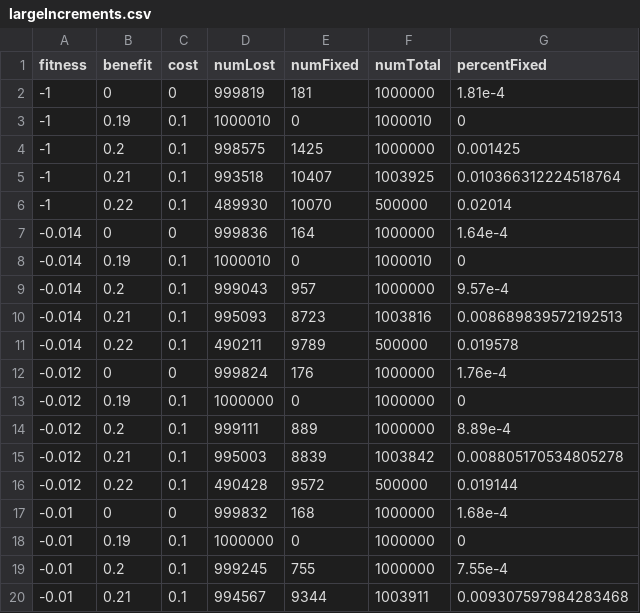
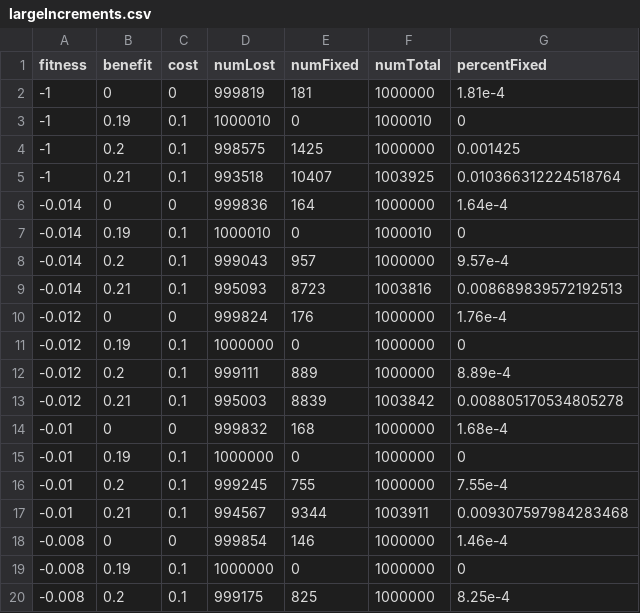
Before and after one commit to lmxtdt/bgskin, a CSV file: Data/largeIncrements.csv, drawn as a sheet; only a part is shown; the shorter side is filled out with more unchanged rows; the diff covers the shown part only; the diff names each change by its address in the sheet, - before the commit and + after, or states it on an @@ line.

```diff
--- a/Data/largeIncrements.csv
+++ b/Data/largeIncrements.csv
-row 6: -1 | 0.22 | 0.1 | 489930 | 10070 | 500000 | 0.02014
-row 11: -0.014 | 0.22 | 0.1 | 490211 | 9789 | 500000 | 0.019578
-row 16: -0.012 | 0.22 | 0.1 | 490428 | 9572 | 500000 | 0.019144
```
Also changed, not shown: 4 removed rows elsewhere in this file, 6 other files.
